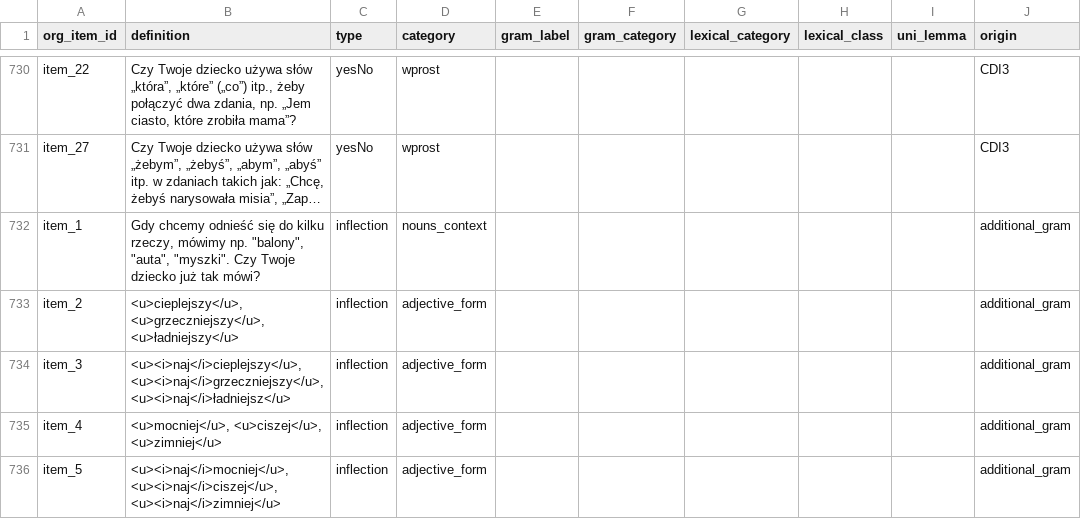
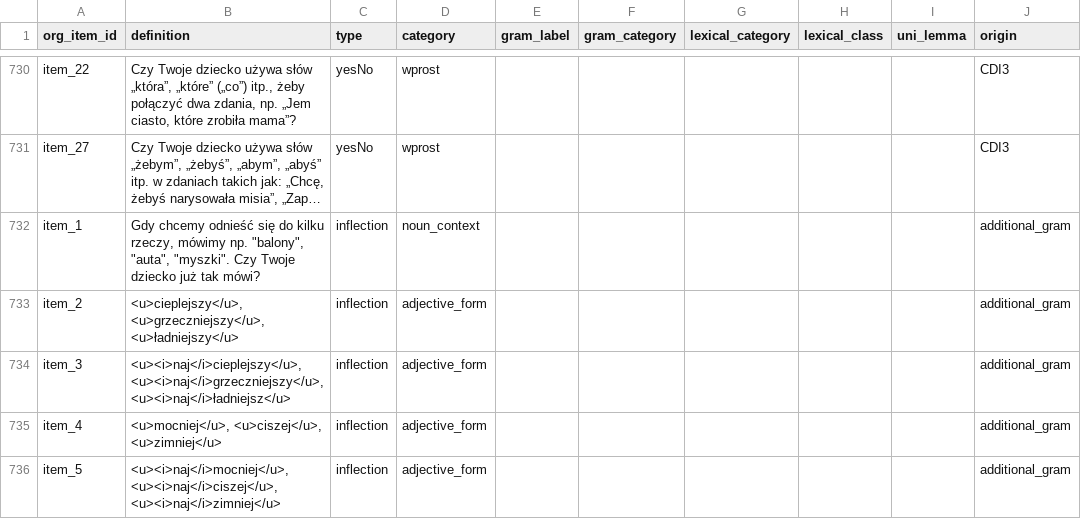
Before and after one commit to pikrol/CDI-online, a CSV file: www/languages/pl/forms/static/ws-gram-p2/items.csv, drawn as a sheet; only a part is shown, gaps mark what is left out; long unchanged cells end in …; the diff names each change by its address in the sheet, - before the commit and + after, or states it on an @@ line.

```diff
--- a/www/languages/pl/forms/static/ws-gram-p2/items.csv
+++ b/www/languages/pl/forms/static/ws-gram-p2/items.csv
-D732 (category): nouns_context
+D732 (category): noun_context
```
Also changed, not shown: www/languages/pl/forms/static/ws-gram-p2/settings.csv, www/languages/pl/forms/static/ws-gram-p2/translations.csv.
